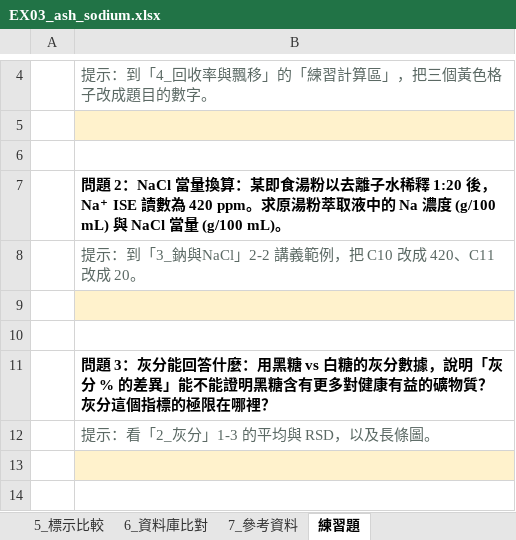
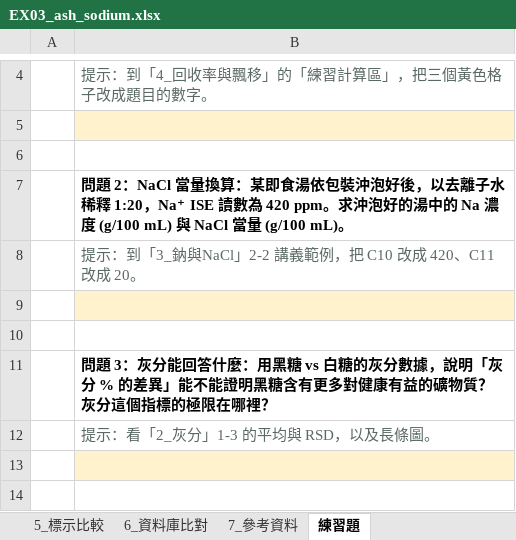
Before and after one commit to Tai-ShengYeh/food-analysis-lab, an Excel workbook: excel/EX03_ash_sodium.xlsx, sheet 練習題, drawn as a sheet; only a part is shown, gaps mark what is left out; values as stored, in another font and other column widths than the file's, no borders; the diff names each change by its address in the sheet, - before the commit and + after, or states it on an @@ line.

```diff
--- a/excel/EX03_ash_sodium.xlsx (sheet 練習題)
+++ b/excel/EX03_ash_sodium.xlsx (sheet 練習題)
-B7: …某即食湯粉以去離子水稀釋 1:20 後，Na⁺ ISE 讀數為 420 ppm。求原湯粉萃取液中的 Na…
+B7: …某即食湯依包裝沖泡好後，以去離子水稀釋 1:20，Na⁺ ISE 讀數為 420 ppm。求沖泡好的湯中的 Na…
```
Also changed, not shown: sheet 0_說明, sheet 5_標示比較, excel/EX02_moisture_aw.xlsx, excel/EX04_titration.xlsx, 8 other files.
